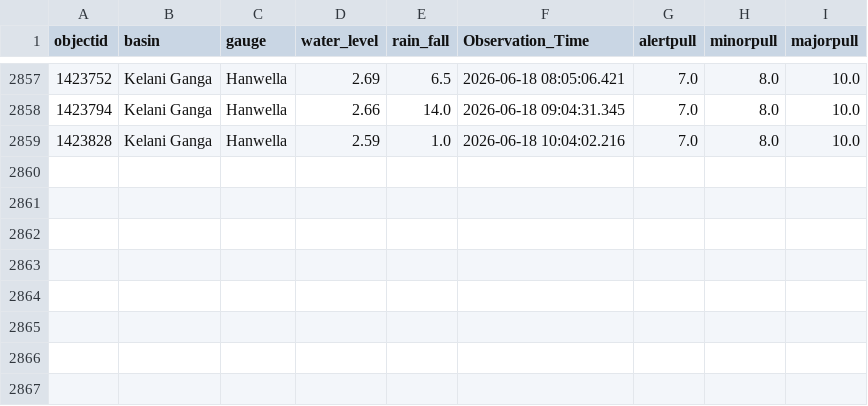
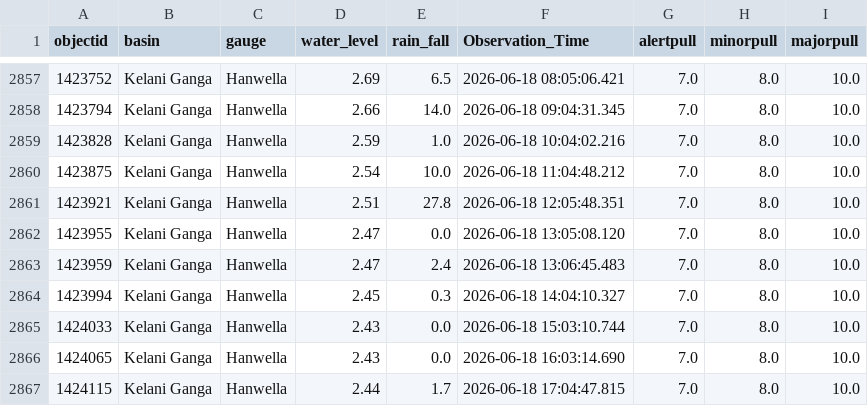
Before and after one commit to hhumal/Irrigation-Dept-Manual-River-Gauge-Readings, a CSV file: Station_Rainfall_CSVs/Hanwella.csv, drawn as a sheet; only a part is shown, gaps mark what is left out; the diff names each change by its address in the sheet, - before the commit and + after, or states it on an @@ line.

```diff
--- a/Station_Rainfall_CSVs/Hanwella.csv
+++ b/Station_Rainfall_CSVs/Hanwella.csv
+row 2860: 1423875 | Kelani Ganga | Hanwella | 2.54 | 10.0 | 2026-06-18 11:04:48.212 | 7.0 | 8.0 | 10.0
+row 2861: 1423921 | Kelani Ganga | Hanwella | 2.51 | 27.8 | 2026-06-18 12:05:48.351 | 7.0 | 8.0 | 10.0
+row 2862: 1423955 | Kelani Ganga | Hanwella | 2.47 | 0.0 | 2026-06-18 13:05:08.120 | 7.0 | 8.0 | 10.0
+row 2863: 1423959 | Kelani Ganga | Hanwella | 2.47 | 2.4 | 2026-06-18 13:06:45.483 | 7.0 | 8.0 | 10.0
+row 2864: 1423994 | Kelani Ganga | Hanwella | 2.45 | 0.3 | 2026-06-18 14:04:10.327 | 7.0 | 8.0 | 10.0
+row 2865: 1424033 | Kelani Ganga | Hanwella | 2.43 | 0.0 | 2026-06-18 15:03:10.744 | 7.0 | 8.0 | 10.0
+row 2866: 1424065 | Kelani Ganga | Hanwella | 2.43 | 0.0 | 2026-06-18 16:03:14.690 | 7.0 | 8.0 | 10.0
+row 2867: 1424115 | Kelani Ganga | Hanwella | 2.44 | 1.7 | 2026-06-18 17:04:47.815 | 7.0 | 8.0 | 10.0
```
Also changed, not shown: Station_Rainfall_CSVs/Holombuwa.csv, Station_Rainfall_CSVs/Kalawellawa_(Millakanda).csv, 37 other files.
